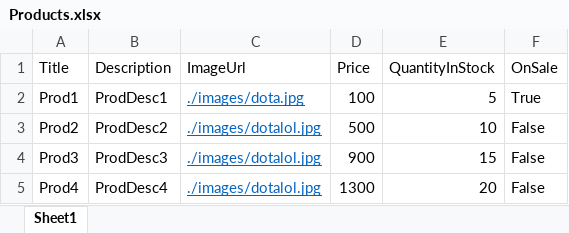
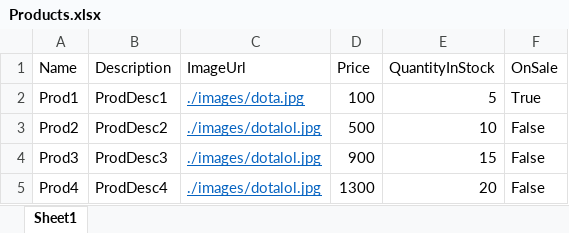
Before and after one commit to NigelGunawardene/BlazorEcommerce, an Excel workbook: SeedingResources/Products.xlsx, sheet Sheet1, drawn as a sheet; only a part is shown; values as stored, in another font and other column widths than the file's, no borders; the diff names each change by its address in the sheet, - before the commit and + after, or states it on an @@ line.

```diff
--- a/SeedingResources/Products.xlsx (sheet Sheet1)
+++ b/SeedingResources/Products.xlsx (sheet Sheet1)
-A1: Title
+A1: Name
```
Also changed, not shown: SeedingResources/Users.xlsx, 12 other files.
